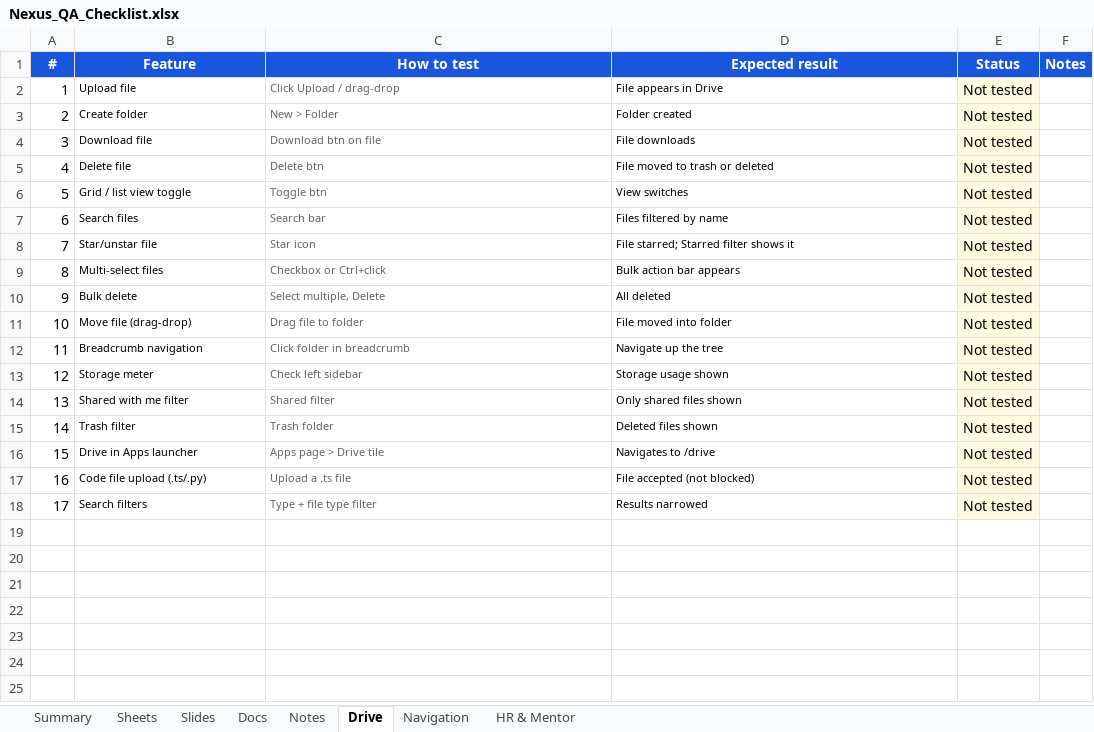
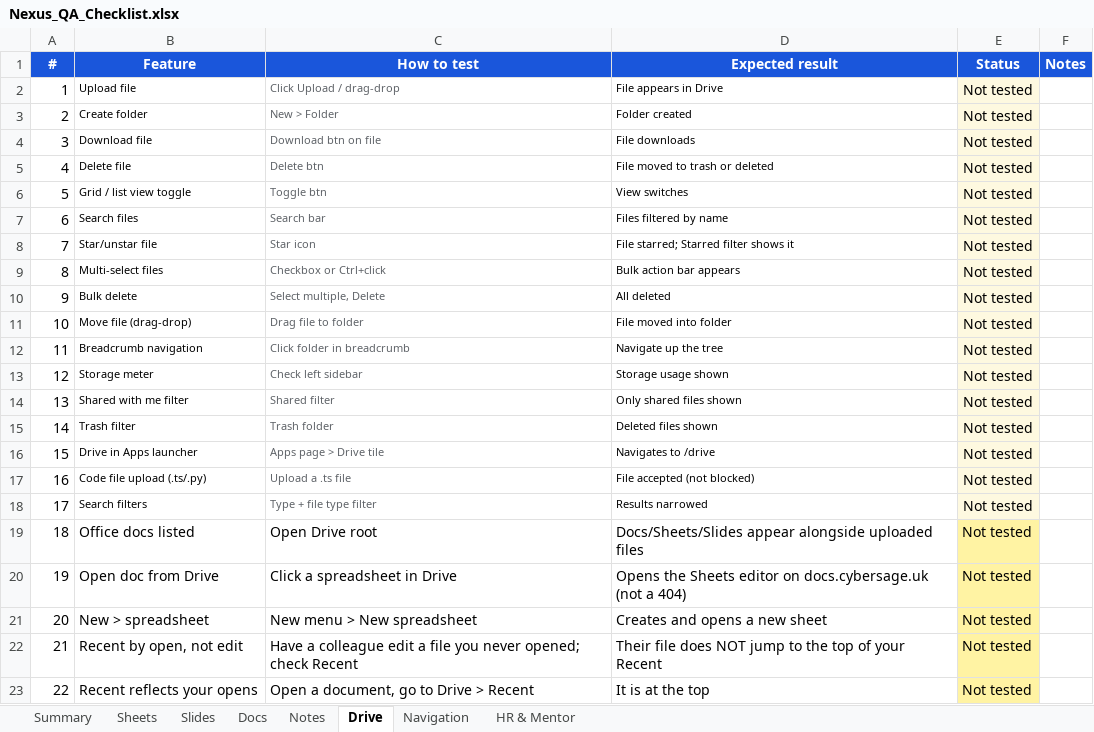
Before and after one commit to peeyushacoe-lab/workspace, an Excel workbook: Nexus_QA_Checklist.xlsx, sheet Drive, drawn as a sheet; values as stored, in another font and other column widths than the file's, no borders; the diff names each change by its address in the sheet, - before the commit and + after, or states it on an @@ line.

Commit message:
feat: office suite — version history, recent items, comments, goal seek, a11y
Schema: RecentItem model (per-user last-opened tracking for Drive, Docs,
Sheets, Slides); migration at prisma/migrations/20260801_*.

APIs: /api/recent, /api/documents/[id]/comments, /api/documents/[id]/range.

Components: RecentStrip, DocComments, GoalSeekDialog, LinkedRange,
ConflictBanner, AccessibilityPanel, ShortcutHelp.

Sheets: expanded formula engine (512-line formula.ts overhaul), goal-seek
solver, cross-app linked ranges, conflict detection.

Libs: use-recent, use-voice-typing, doc-conflict, doc-comment-notify,
doc-to-slides, goal-seek, a11y-check, docx-export improvements.

Docs/verification walkthroughs and office-suite gap analysis added.

```diff
--- a/Nexus_QA_Checklist.xlsx (sheet Drive)
+++ b/Nexus_QA_Checklist.xlsx (sheet Drive)
+row 19: 18 | Office docs listed | Open Drive root | Docs/Sheets/Slides appear alongside uploaded files | Not tested
+row 20: 19 | Open doc from Drive | Click a spreadsheet in Drive | Opens the Sheets editor on docs.cybersage.uk (not a 404) | Not tested
+row 21: 20 | New > spreadsheet | New menu > New spreadsheet | Creates and opens a new sheet | Not tested
+row 22: 21 | Recent by open, not edit | Have a colleague edit a file you never opened; check Recent | Their file does NOT jump to the top of your Recent | Not tested
+row 23: 22 | Recent reflects your opens | Open a document, go to Drive > Recent | It is at the top | Not tested
```
Also changed, not shown: sheet Docs, sheet Navigation, sheet Slides, sheet Sheets, 45 other files.
